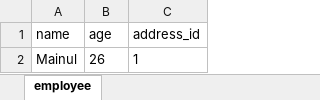
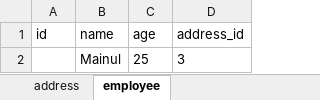
Before and after one commit to org-dataexchanger/osm, an Excel workbook: employee.xlsx, sheet employee, drawn as a sheet; values as stored, in another font and other column widths than the file's, no borders; addresses are those after the commit; the diff names each change by its address in the sheet, - before the commit and + after, or states it on an @@ line.

Commit message:
OSM export done for single data and single has-a relationship

```diff
--- a/employee.xlsx (sheet employee)
+++ b/employee.xlsx (sheet employee)
+sheet tab: address
+column A (id), empty
-C2 (age): 26
+C2 (age): 25
-D2 (address_id): 1
+D2 (address_id): 3
```
Also changed, not shown: 8 other files.
